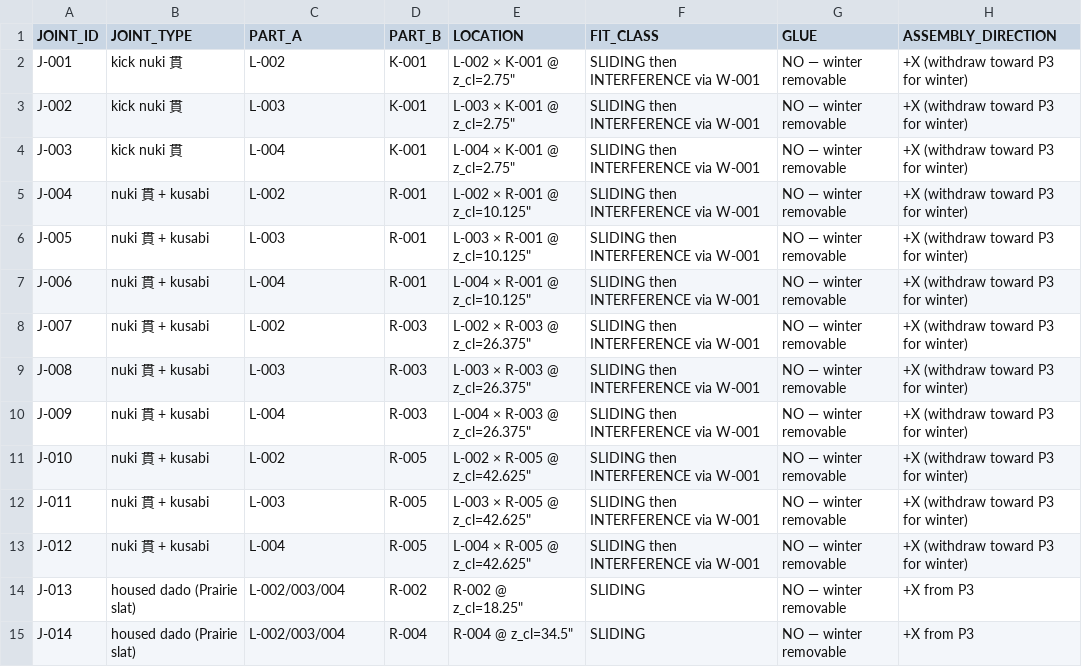
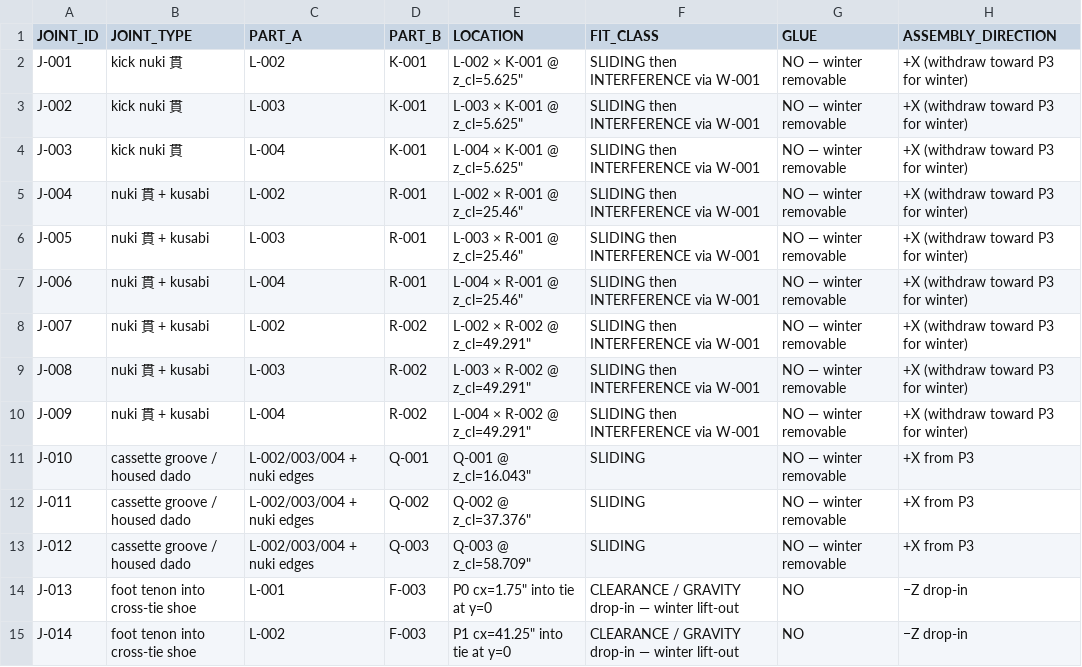
Before and after one commit to GhangasKahn/classy-puffpuff-0daeb5, a CSV file: fence/martin/fab/09_JOINERY/joints.csv, drawn as a sheet; only a part is shown; the diff covers the shown part only.

```diff
--- a/fence/martin/fab/09_JOINERY/joints.csv
+++ b/fence/martin/fab/09_JOINERY/joints.csv
@@ -1,15 +1,15 @@
 JOINT_ID,JOINT_TYPE,PART_A,PART_B,LOCATION,FIT_CLASS,GLUE,ASSEMBLY_DIRECTION
-J-001,kick nuki 貫,L-002,K-001,"L-002 × K-001 @ z_cl=2.75""",SLIDING then INTERFERENCE via W-001,NO — winter removable,+X (withdraw toward P3 for winter)
-J-002,kick nuki 貫,L-003,K-001,"L-003 × K-001 @ z_cl=2.75""",SLIDING then INTERFERENCE via W-001,NO — winter removable,+X (withdraw toward P3 for winter)
-J-003,kick nuki 貫,L-004,K-001,"L-004 × K-001 @ z_cl=2.75""",SLIDING then INTERFERENCE via W-001,NO — winter removable,+X (withdraw toward P3 for winter)
-J-004,nuki 貫 + kusabi,L-002,R-001,"L-002 × R-001 @ z_cl=10.125""",SLIDING then INTERFERENCE via W-001,NO — winter removable,+X (withdraw toward P3 for winter)
-J-005,nuki 貫 + kusabi,L-003,R-001,"L-003 × R-001 @ z_cl=10.125""",SLIDING then INTERFERENCE via W-001,NO — winter removable,+X (withdraw toward P3 for winter)
-J-006,nuki 貫 + kusabi,L-004,R-001,"L-004 × R-001 @ z_cl=10.125""",SLIDING then INTERFERENCE via W-001,NO — winter removable,+X (withdraw toward P3 for winter)
-J-007,nuki 貫 + kusabi,L-002,R-003,"L-002 × R-003 @ z_cl=26.375""",SLIDING then INTERFERENCE via W-001,NO — winter removable,+X (withdraw toward P3 for winter)
-J-008,nuki 貫 + kusabi,L-003,R-003,"L-003 × R-003 @ z_cl=26.375""",SLIDING then INTERFERENCE via W-001,NO — winter removable,+X (withdraw toward P3 for winter)
-J-009,nuki 貫 + kusabi,L-004,R-003,"L-004 × R-003 @ z_cl=26.375""",SLIDING then INTERFERENCE via W-001,NO — winter removable,+X (withdraw toward P3 for winter)
-J-010,nuki 貫 + kusabi,L-002,R-005,"L-002 × R-005 @ z_cl=42.625""",SLIDING then INTERFERENCE via W-001,NO — winter removable,+X (withdraw toward P3 for winter)
-J-011,nuki 貫 + kusabi,L-003,R-005,"L-003 × R-005 @ z_cl=42.625""",SLIDING then INTERFERENCE via W-001,NO — winter removable,+X (withdraw toward P3 for winter)
-J-012,nuki 貫 + kusabi,L-004,R-005,"L-004 × R-005 @ z_cl=42.625""",SLIDING then INTERFERENCE via W-001,NO — winter removable,+X (withdraw toward P3 for winter)
-J-013,housed dado (Prairie slat),L-002/003/004,R-002,"R-002 @ z_cl=18.25""",SLIDING,NO — winter removable,+X from P3
-J-014,housed dado (Prairie slat),L-002/003/004,R-004,"R-004 @ z_cl=34.5""",SLIDING,NO — winter removable,+X from P3
+J-001,kick nuki 貫,L-002,K-001,"L-002 × K-001 @ z_cl=5.625""",SLIDING then INTERFERENCE via W-001,NO — winter removable,+X (withdraw toward P3 for winter)
+J-002,kick nuki 貫,L-003,K-001,"L-003 × K-001 @ z_cl=5.625""",SLIDING then INTERFERENCE via W-001,NO — winter removable,+X (withdraw toward P3 for winter)
+J-003,kick nuki 貫,L-004,K-001,"L-004 × K-001 @ z_cl=5.625""",SLIDING then INTERFERENCE via W-001,NO — winter removable,+X (withdraw toward P3 for winter)
+J-004,nuki 貫 + kusabi,L-002,R-001,"L-002 × R-001 @ z_cl=25.46""",SLIDING then INTERFERENCE via W-001,NO — winter removable,+X (withdraw toward P3 for winter)
+J-005,nuki 貫 + kusabi,L-003,R-001,"L-003 × R-001 @ z_cl=25.46""",SLIDING then INTERFERENCE via W-001,NO — winter removable,+X (withdraw toward P3 for winter)
+J-006,nuki 貫 + kusabi,L-004,R-001,"L-004 × R-001 @ z_cl=25.46""",SLIDING then INTERFERENCE via W-001,NO — winter removable,+X (withdraw toward P3 for winter)
+J-007,nuki 貫 + kusabi,L-002,R-002,"L-002 × R-002 @ z_cl=49.291""",SLIDING then INTERFERENCE via W-001,NO — winter removable,+X (withdraw toward P3 for winter)
+J-008,nuki 貫 + kusabi,L-003,R-002,"L-003 × R-002 @ z_cl=49.291""",SLIDING then INTERFERENCE via W-001,NO — winter removable,+X (withdraw toward P3 for winter)
+J-009,nuki 貫 + kusabi,L-004,R-002,"L-004 × R-002 @ z_cl=49.291""",SLIDING then INTERFERENCE via W-001,NO — winter removable,+X (withdraw toward P3 for winter)
+J-010,cassette groove / housed dado,L-002/003/004 + nuki edges,Q-001,"Q-001 @ z_cl=16.043""",SLIDING,NO — winter removable,+X from P3
+J-011,cassette groove / housed dado,L-002/003/004 + nuki edges,Q-002,"Q-002 @ z_cl=37.376""",SLIDING,NO — winter removable,+X from P3
+J-012,cassette groove / housed dado,L-002/003/004 + nuki edges,Q-003,"Q-003 @ z_cl=58.709""",SLIDING,NO — winter removable,+X from P3
+J-013,foot tenon into cross-tie shoe,L-001,F-003,"P0 cx=1.75"" into tie at y=0",CLEARANCE / GRAVITY drop-in — winter lift-out,NO,−Z drop-in
+J-014,foot tenon into cross-tie shoe,L-002,F-003,"P1 cx=41.25"" into tie at y=0",CLEARANCE / GRAVITY drop-in — winter lift-out,NO,−Z drop-in
```
Also changed, not shown: 4 removed rows and 87 edited cells elsewhere in this file, fence/martin/fab/07_BOM/bom.csv, fence/martin/fab/07_BOM/lumber_buy.csv, 55 other files.
